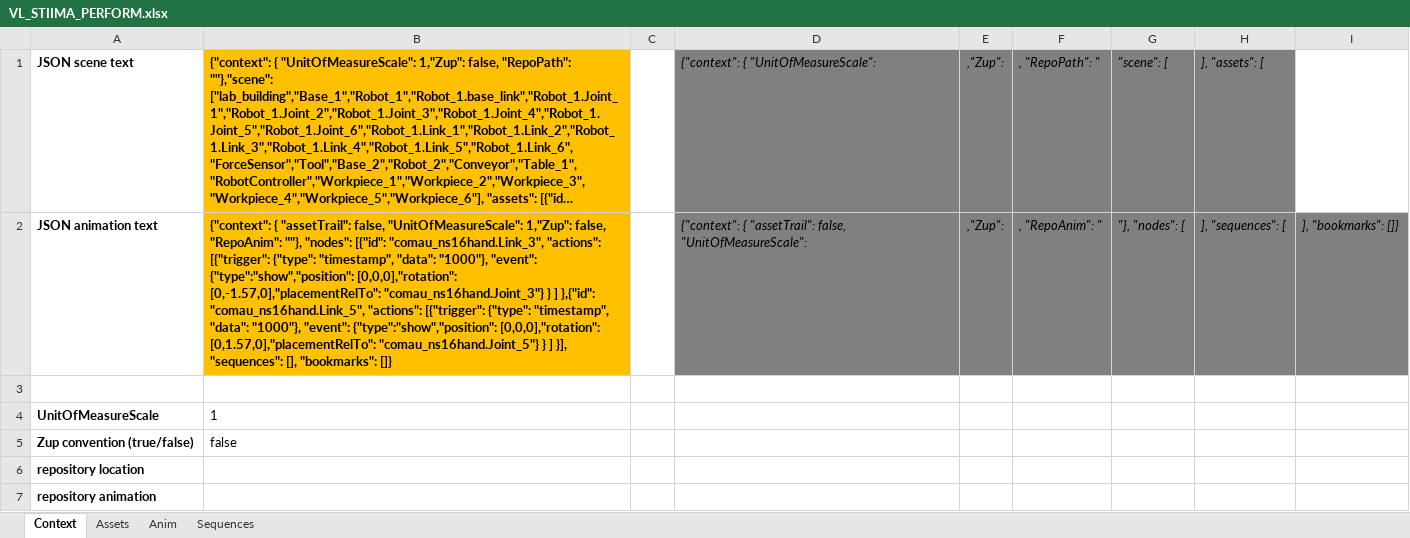
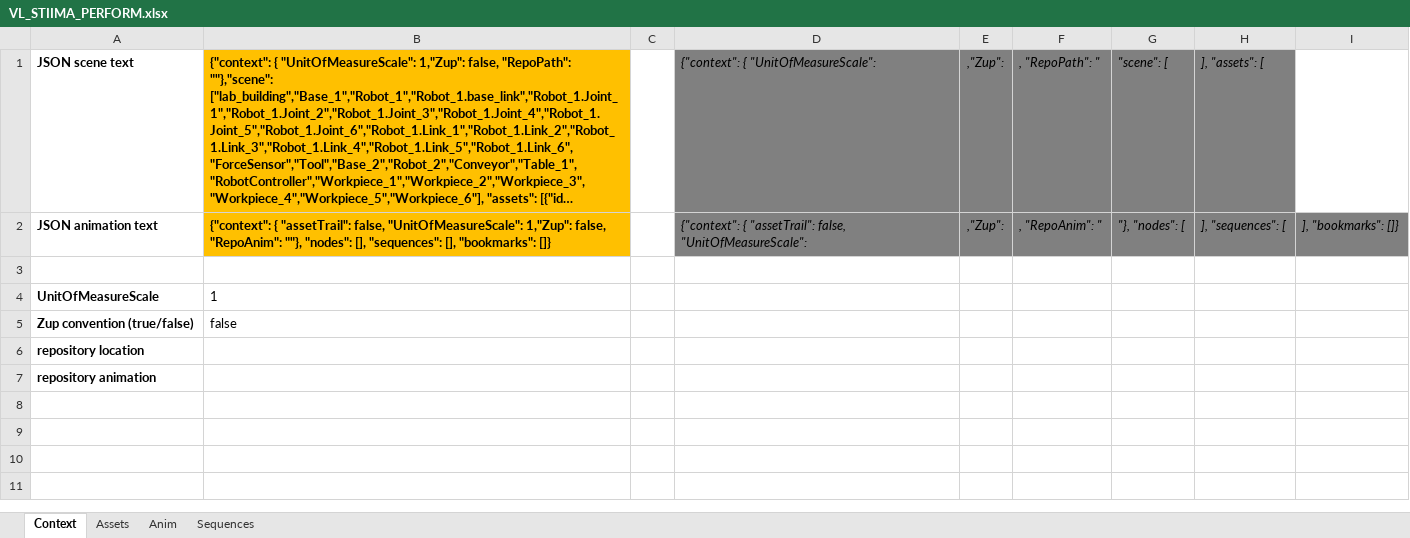
Before and after one commit to difactory/repository, an Excel workbook: spreadsheets/VL_STIIMA_PERFORM.xlsx, sheet Context, drawn as a sheet; long unchanged cells end in …; values as stored, in another font and other column widths than the file's, no borders; the diff names each change by its address in the sheet, - before the commit and + after, or states it on an @@ line.

```diff
--- a/spreadsheets/VL_STIIMA_PERFORM.xlsx (sheet Context)
+++ b/spreadsheets/VL_STIIMA_PERFORM.xlsx (sheet Context)
-B2: …""}, "nodes": [{"id": "comau_ns16hand.Link_3", "actions": [{"trigger": {"type": "timestamp", "data": "1000"}, "event": {"type":"show","position": [0,0,0],"rotation": [0,-1.57,0],"placementRelTo": "comau_ns16hand.Joint_3"} } ] },{"id": "comau_ns16hand.Link_5", "actions": [{"trigger": {"type": "timestamp", "data": "1000"}, "event": {"type":"show","position": [0,0,0],"rotation": [0,1.57,0],"placementRelTo": "comau_ns16hand.Joint_5"} } ] }], "sequences": [],…
+B2: …""}, "nodes": [], "sequences": [],…
```
Also changed, not shown: sheet Anim, sheet Sequences.
